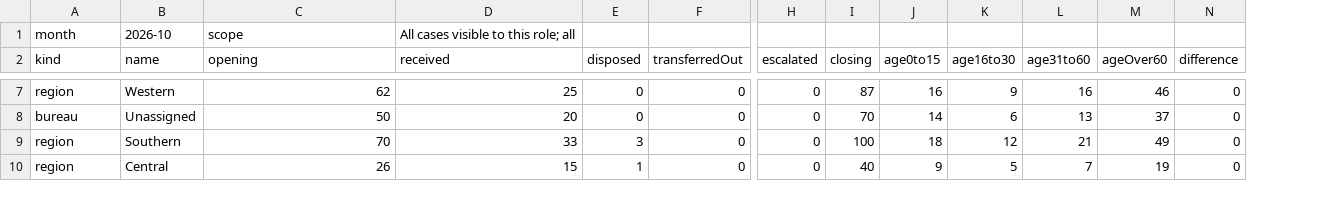
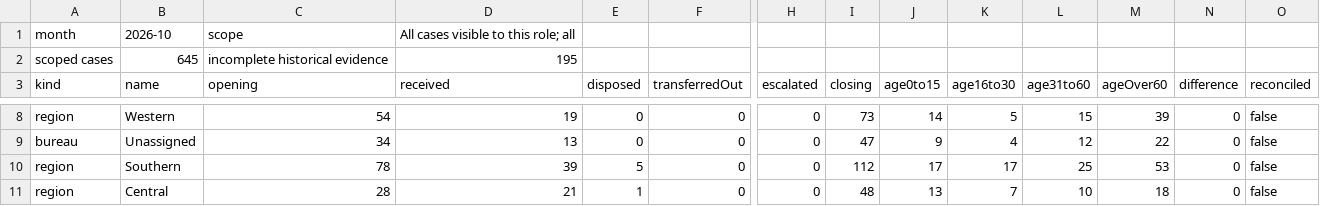
Before and after one commit to manishrahul1705/ShikshaSetu, a CSV file: nexus-ic/docs/screenshots/ps-story/run-3/monthly.csv, drawn as a sheet; only a part is shown, gaps mark what is left out; addresses are those after the commit; rows hold the shown columns only; the diff covers the shown part only; the diff names each change by its address in the sheet, - before the commit and + after, or states it on an @@ line.

```diff
--- a/nexus-ic/docs/screenshots/ps-story/run-3/monthly.csv
+++ b/nexus-ic/docs/screenshots/ps-story/run-3/monthly.csv
+column O (reconciled), rows 8-11: all false
+row 2: scoped cases | 645 | incomplete historical evidence | 195
-C8 (opening): 62
+C8 (opening): 54
-D8 (received): 25
+D8 (received): 19
-I8 (closing): 87
+I8 (closing): 73
-J8 (age0to15): 16
+J8 (age0to15): 14
-K8 (age16to30): 9
+K8 (age16to30): 5
-L8 (age31to60): 16
+L8 (age31to60): 15
-M8 (ageOver60): 46
+M8 (ageOver60): 39
-C9 (opening): 50
+C9 (opening): 34
-D9 (received): 20
+D9 (received): 13
-I9 (closing): 70
+I9 (closing): 47
-J9 (age0to15): 14
+J9 (age0to15): 9
-K9 (age16to30): 6
+K9 (age16to30): 4
-L9 (age31to60): 13
+L9 (age31to60): 12
-M9 (ageOver60): 37
+M9 (ageOver60): 22
-C10 (opening): 70
+C10 (opening): 78
-D10 (received): 33
+D10 (received): 39
-E10 (disposed): 3
+E10 (disposed): 5
-I10 (closing): 100
+I10 (closing): 112
-J10 (age0to15): 18
+J10 (age0to15): 17
-K10 (age16to30): 12
+K10 (age16to30): 17
-L10 (age31to60): 21
+L10 (age31to60): 25
-M10 (ageOver60): 49
+M10 (ageOver60): 53
-C11 (opening): 26
+C11 (opening): 28
-D11 (received): 15
+D11 (received): 21
-I11 (closing): 40
+I11 (closing): 48
-J11 (age0to15): 9
+J11 (age0to15): 13
-K11 (age16to30): 5
+K11 (age16to30): 7
-L11 (age31to60): 7
+L11 (age31to60): 10
-M11 (ageOver60): 19
+M11 (ageOver60): 18
```
Also changed, not shown: 66 edited cells elsewhere in this file, nexus-ic/docs/screenshots/ps-story/run-1/monthly.csv, nexus-ic/docs/screenshots/ps-story/run-2/monthly.csv, 43 other files.
